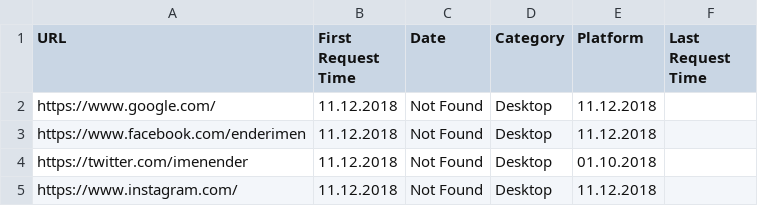
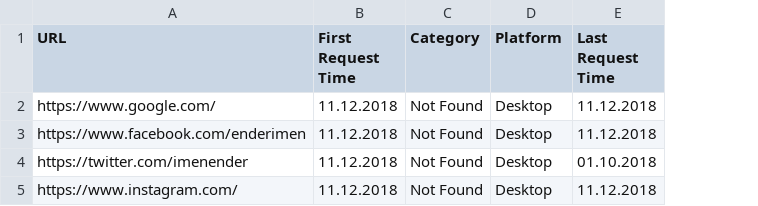
Before and after one commit to enderimen/nodejs-crawler, a CSV file: sample.csv (was m-emlakjet-com.csv), drawn as a sheet; removed rows and columns are numbered as before the commit, all else as after; the diff names each change by its address in the sheet, - before the commit and + after, or states it on an @@ line.

Commit message:
Update and rename m-emlakjet-com.csv to sample.csv

```diff
--- a/m-emlakjet-com.csv
+++ b/sample.csv
-column E (Platform), rows 2-5: 11.12.2018 | 11.12.2018 | 01.10.2018 | 11.12.2018
-C1: Date
+C1: Category
-D1: Category
+D1: Platform
-E2:E3 (Last Request Time): (empty)
+E2:E3 (Last Request Time): 11.12.2018
-E4 (Last Request Time): (empty)
+E4 (Last Request Time): 01.10.2018
-E5 (Last Request Time): (empty)
+E5 (Last Request Time): 11.12.2018
```
